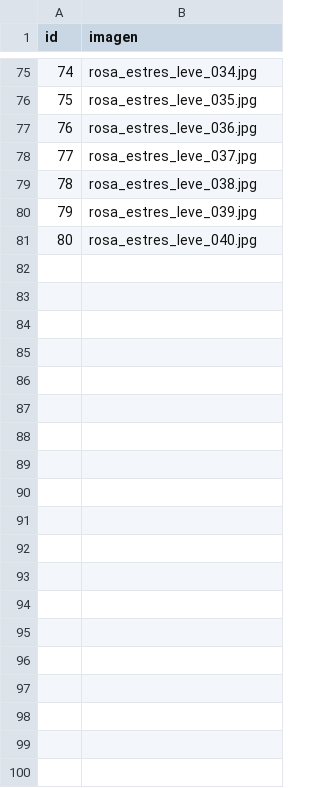
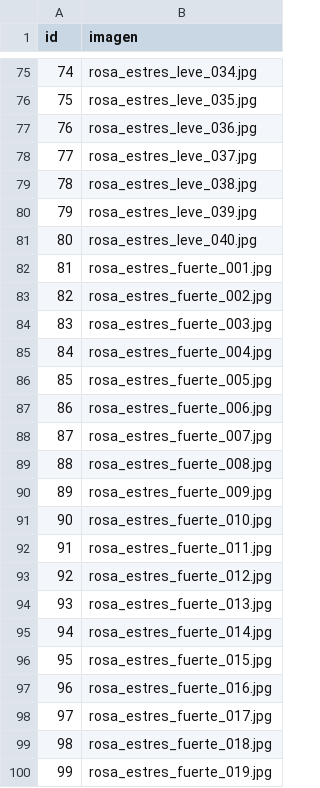
Before and after one commit to Juampa14/SistemaRiegoAutomatizadoMonitoreo-IA-2P, a CSV file: dataset/train/mapping_train.csv, drawn as a sheet; only a part is shown, gaps mark what is left out; the diff covers the shown part only.

Commit message:
actualizaciondel.csv

```diff
--- a/dataset/train/mapping_train.csv
+++ b/dataset/train/mapping_train.csv
@@ -81 +81,20 @@
 80;rosa_estres_leve_040.jpg
+81;rosa_estres_fuerte_001.jpg
+82;rosa_estres_fuerte_002.jpg
+83;rosa_estres_fuerte_003.jpg
+84;rosa_estres_fuerte_004.jpg
+85;rosa_estres_fuerte_005.jpg
+86;rosa_estres_fuerte_006.jpg
+87;rosa_estres_fuerte_007.jpg
+88;rosa_estres_fuerte_008.jpg
+89;rosa_estres_fuerte_009.jpg
+90;rosa_estres_fuerte_010.jpg
+91;rosa_estres_fuerte_011.jpg
+92;rosa_estres_fuerte_012.jpg
+93;rosa_estres_fuerte_013.jpg
+94;rosa_estres_fuerte_014.jpg
+95;rosa_estres_fuerte_015.jpg
+96;rosa_estres_fuerte_016.jpg
+97;rosa_estres_fuerte_017.jpg
+98;rosa_estres_fuerte_018.jpg
+99;rosa_estres_fuerte_019.jpg
```
Also changed, not shown: 62 added rows elsewhere in this file.
